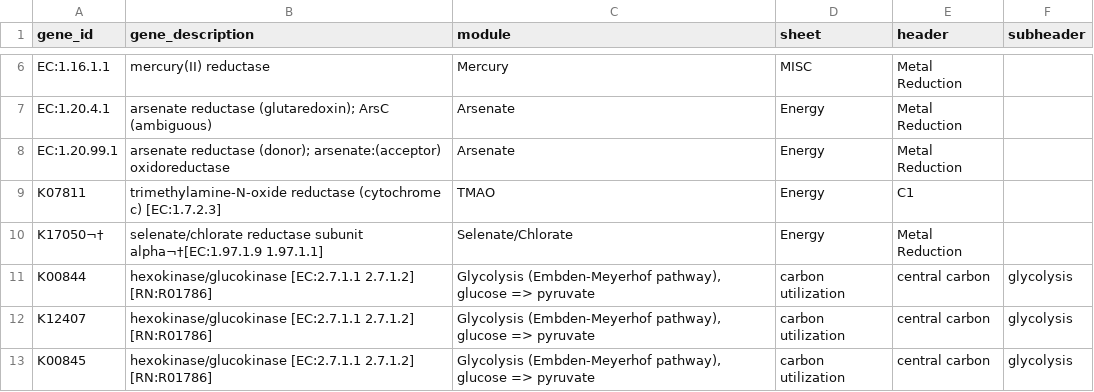
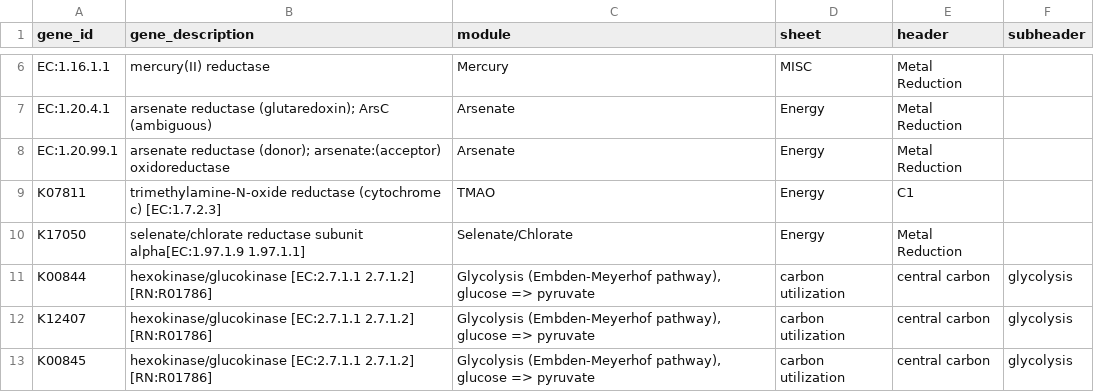
Before and after one commit to WrightonLabCSU/DRAM, a TSV file: data/genome_summary_form.tsv, drawn as a sheet; only a part is shown, gaps mark what is left out.

Commit message:
Remove more bad excel characters from genome_summary

```diff
--- a/data/genome_summary_form.tsv
+++ b/data/genome_summary_form.tsv
@@ -9,3 +9,3 @@ EC:1.20.99.1	arsenate reductase (donor); arsenate:(acceptor) oxidoreductase	Arse
 K07811	trimethylamine-N-oxide reductase (cytochrome c) [EC:1.7.2.3]	TMAO	Energy	C1	
-K17050¬†	selenate/chlorate reductase subunit alpha¬†[EC:1.97.1.9 1.97.1.1]	Selenate/Chlorate	Energy	Metal Reduction	
+K17050	selenate/chlorate reductase subunit alpha[EC:1.97.1.9 1.97.1.1]	Selenate/Chlorate	Energy	Metal Reduction	
 K00844	hexokinase/glucokinase [EC:2.7.1.1 2.7.1.2] [RN:R01786]	Glycolysis (Embden-Meyerhof pathway), glucose => pyruvate	carbon utilization	central carbon	glycolysis
```
